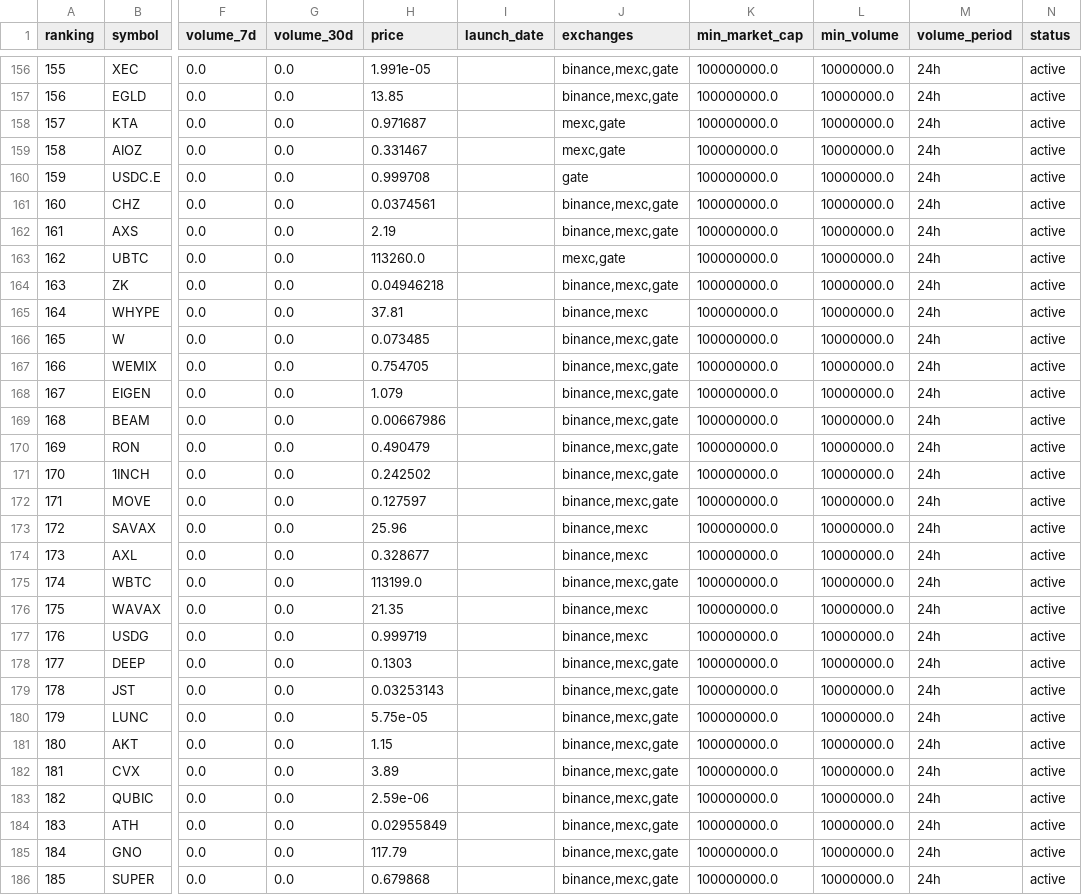
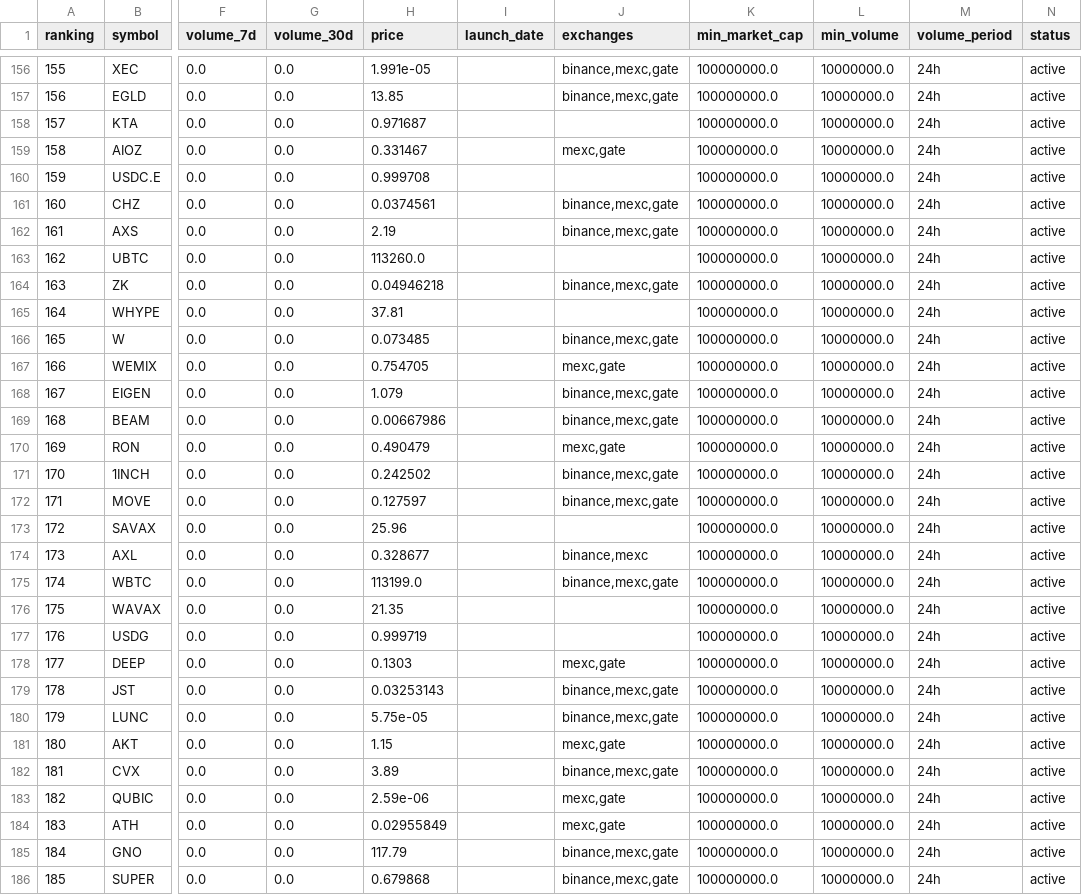
Before and after one commit to edugraminho/bullbot-signals, a CSV file: data/trading_coins.csv, drawn as a sheet; only a part is shown, gaps mark what is left out; the diff covers the shown part only; the diff names each change by its address in the sheet, - before the commit and + after, or states it on an @@ line.

```diff
--- a/data/trading_coins.csv
+++ b/data/trading_coins.csv
-J158 (exchanges): mexc,gate
+J158 (exchanges): (empty)
-J160 (exchanges): gate
+J160 (exchanges): (empty)
-J163 (exchanges): mexc,gate
+J163 (exchanges): (empty)
-J165 (exchanges): binance,mexc
+J165 (exchanges): (empty)
-J167 (exchanges): binance,mexc,gate
+J167 (exchanges): mexc,gate
-J170 (exchanges): binance,mexc,gate
+J170 (exchanges): mexc,gate
-J173 (exchanges): binance,mexc
+J173 (exchanges): (empty)
-J176:J177 (exchanges): binance,mexc
+J176:J177 (exchanges): (empty)
-J178 (exchanges): binance,mexc,gate
+J178 (exchanges): mexc,gate
-J181 (exchanges): binance,mexc,gate
+J181 (exchanges): mexc,gate
-J183:J184 (exchanges): binance,mexc,gate
+J183:J184 (exchanges): mexc,gate
```
Also changed, not shown: 150 edited cells elsewhere in this file, 7 other files.
